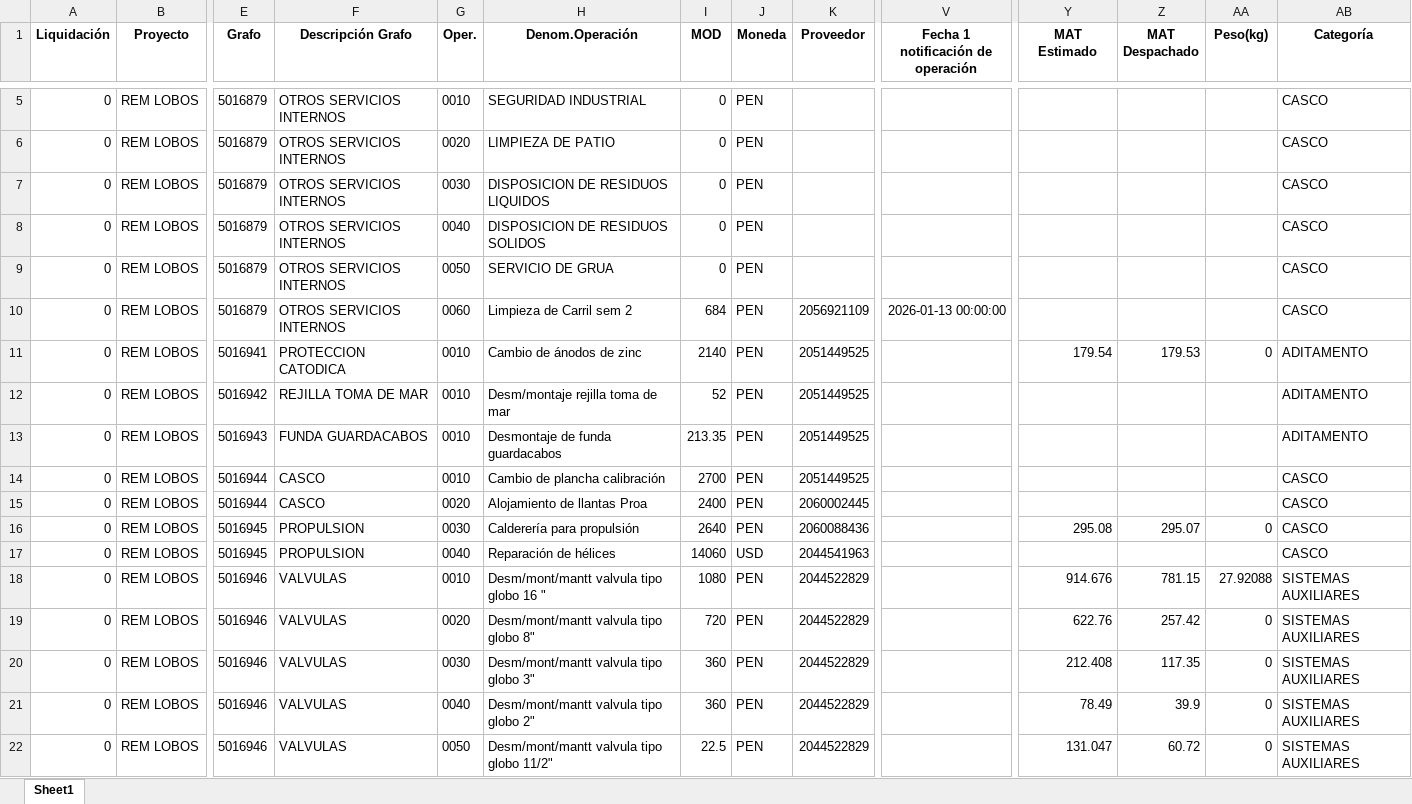
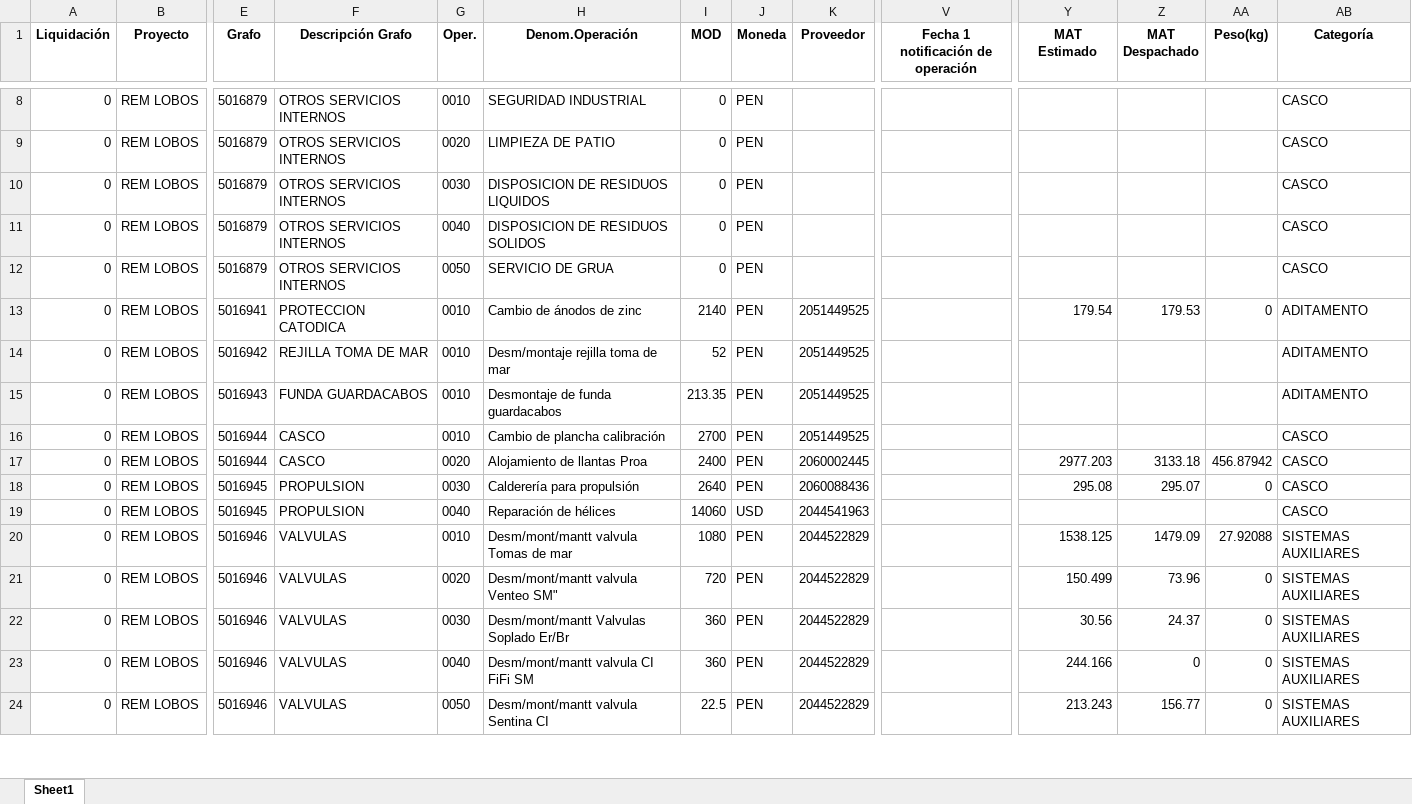
Before and after one commit to ProyectosAstillero/Astillero, an Excel workbook: 2026-1/UTI.xlsx, sheet Sheet1, drawn as a sheet; only a part is shown, gaps mark what is left out; values as stored, in another font and other column widths than the file's, no borders; removed rows and columns are numbered as before the commit, all else as after; rows hold the shown columns only; the diff covers the shown part only; the diff names each change by its address in the sheet, - before the commit and + after, or states it on an @@ line.

```diff
--- a/2026-1/UTI.xlsx (sheet Sheet1)
+++ b/2026-1/UTI.xlsx (sheet Sheet1)
-row 10: 0 | REM LOBOS | 5016879 | OTROS SERVICIOS INTERNOS | 0060 | Limpieza de Carril sem 2 | 684 | PEN | 2056921109 | 2026-01-13 00:00:00 |  |  |  | CASCO
-Y17 (MAT Estimado): (empty)
+Y17 (MAT Estimado): 2977.203
-Z17 (MAT Despachado): (empty)
+Z17 (MAT Despachado): 3133.18
-AA17 (Peso(kg)): (empty)
+AA17 (Peso(kg)): 456.87942
-H20 (Denom.Operación): Desm/mont/mantt valvula tipo globo 16 "
+H20 (Denom.Operación): Desm/mont/mantt valvula Tomas de mar
-Y20 (MAT Estimado): 914.676
+Y20 (MAT Estimado): 1538.125
-Z20 (MAT Despachado): 781.15
+Z20 (MAT Despachado): 1479.09
-H21 (Denom.Operación): Desm/mont/mantt valvula tipo globo 8"
+H21 (Denom.Operación): Desm/mont/mantt valvula Venteo SM"
-Y21 (MAT Estimado): 622.76
+Y21 (MAT Estimado): 150.499
-Z21 (MAT Despachado): 257.42
+Z21 (MAT Despachado): 73.96
-H22 (Denom.Operación): Desm/mont/mantt valvula tipo globo 3"
+H22 (Denom.Operación): Desm/mont/mantt Valvulas Soplado Er/Br
-Y22 (MAT Estimado): 212.408
+Y22 (MAT Estimado): 30.56
-Z22 (MAT Despachado): 117.35
+Z22 (MAT Despachado): 24.37
-H23 (Denom.Operación): Desm/mont/mantt valvula tipo globo 2"
+H23 (Denom.Operación): Desm/mont/mantt valvula CI FiFi SM
-Y23 (MAT Estimado): 78.49
+Y23 (MAT Estimado): 244.166
-Z23 (MAT Despachado): 39.9
+Z23 (MAT Despachado): 0
-H24 (Denom.Operación): Desm/mont/mantt valvula tipo globo 11/2"
+H24 (Denom.Operación): Desm/mont/mantt valvula Sentina CI
-Y24 (MAT Estimado): 131.047
+Y24 (MAT Estimado): 213.243
-Z24 (MAT Despachado): 60.72
+Z24 (MAT Despachado): 156.77
```
Also changed, not shown: 31 added rows and 238 edited cells elsewhere in this sheet, 2026-1/REDI.xlsx.
